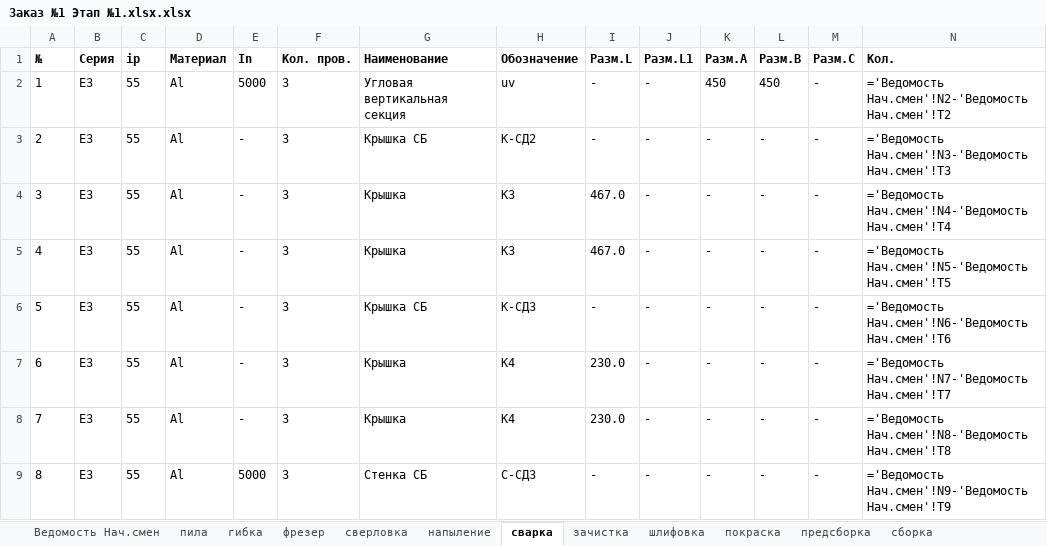
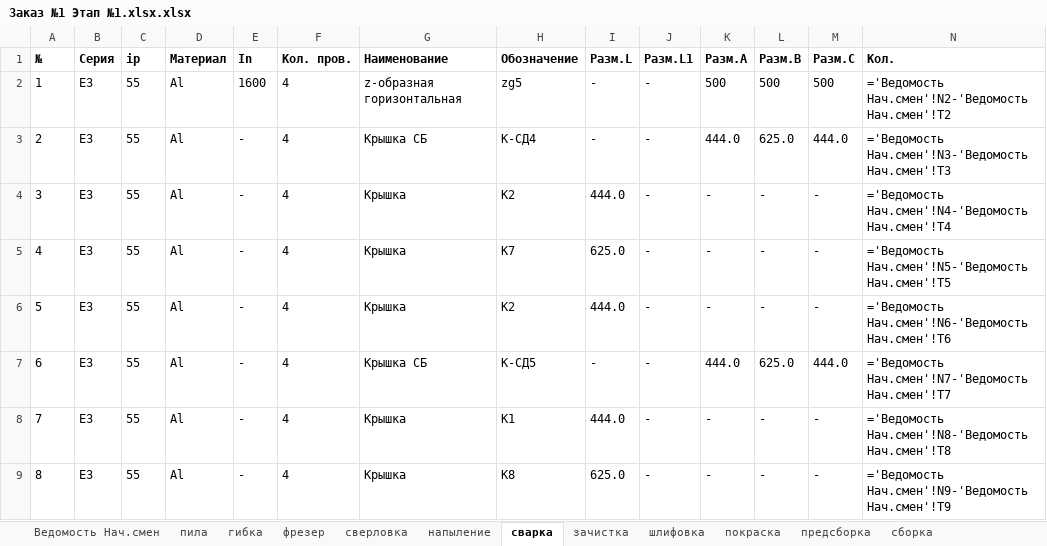
Before and after one commit to sam-aan/materials, an Excel workbook: Заказ №1 Этап №1.xlsx.xlsx, sheet сварка, drawn as a sheet; only a part is shown; values as stored, in another font and other column widths than the file's, no borders; formulas without a stored value are shown as written; the diff covers the shown part only; the diff names each change by its address in the sheet, - before the commit and + after, or states it on an @@ line.

```diff
--- a/Заказ №1 Этап №1.xlsx.xlsx (sheet сварка)
+++ b/Заказ №1 Этап №1.xlsx.xlsx (sheet сварка)
-E2 (In): 5000
+E2 (In): 1600
-F2:F9 (Кол. пров.): 3
+F2:F9 (Кол. пров.): 4
-G2 (Наименование): Угловая вертикальная секция
+G2 (Наименование): z-образная горизонтальная
-H2 (Обозначение): uv
+H2 (Обозначение): zg5
-K2 (Разм.A): 450
+K2 (Разм.A): 500
-L2 (Разм.B): 450
+L2 (Разм.B): 500
-M2 (Разм.C): -
+M2 (Разм.C): 500
-H3 (Обозначение): К-СД2
+H3 (Обозначение): К-СД4
-K3 (Разм.A): -
+K3 (Разм.A): 444.0
-L3 (Разм.B): -
+L3 (Разм.B): 625.0
-M3 (Разм.C): -
+M3 (Разм.C): 444.0
-H4 (Обозначение): К3
+H4 (Обозначение): К2
-I4 (Разм.L): 467.0
+I4 (Разм.L): 444.0
-H5 (Обозначение): К3
+H5 (Обозначение): К7
-I5 (Разм.L): 467.0
+I5 (Разм.L): 625.0
-G6 (Наименование): Крышка СБ
+G6 (Наименование): Крышка
-H6 (Обозначение): К-СД3
+H6 (Обозначение): К2
-I6 (Разм.L): -
+I6 (Разм.L): 444.0
-G7 (Наименование): Крышка
+G7 (Наименование): Крышка СБ
-H7 (Обозначение): К4
+H7 (Обозначение): К-СД5
-I7 (Разм.L): 230.0
+I7 (Разм.L): -
-K7 (Разм.A): -
+K7 (Разм.A): 444.0
-L7 (Разм.B): -
+L7 (Разм.B): 625.0
-M7 (Разм.C): -
+M7 (Разм.C): 444.0
-H8 (Обозначение): К4
+H8 (Обозначение): К1
-I8 (Разм.L): 230.0
+I8 (Разм.L): 444.0
-E9 (In): 5000
+E9 (In): -
-G9 (Наименование): Стенка СБ
+G9 (Наименование): Крышка
-H9 (Обозначение): С-СД3
+H9 (Обозначение): К8
-I9 (Разм.L): -
+I9 (Разм.L): 625.0
```
Also changed, not shown: 1 added row, 4 removed rows, 55 edited cells and row numbers in column A elsewhere in this sheet, sheet Ведомость Нач.смен, sheet пила, sheet покраска, sheet предсборка, sheet гибка, sheet напыление, 5 more sheets, Контрольная ведомость Заказ №1.xlsx.xlsx, 16 other files.
